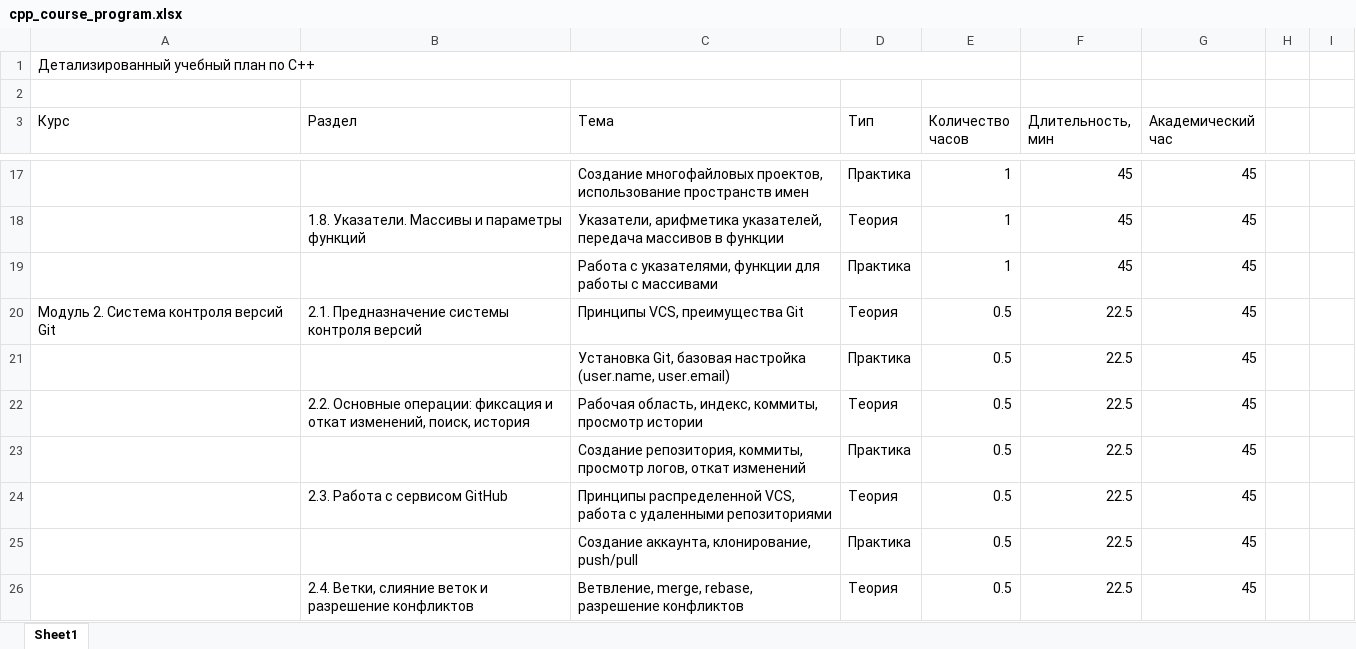
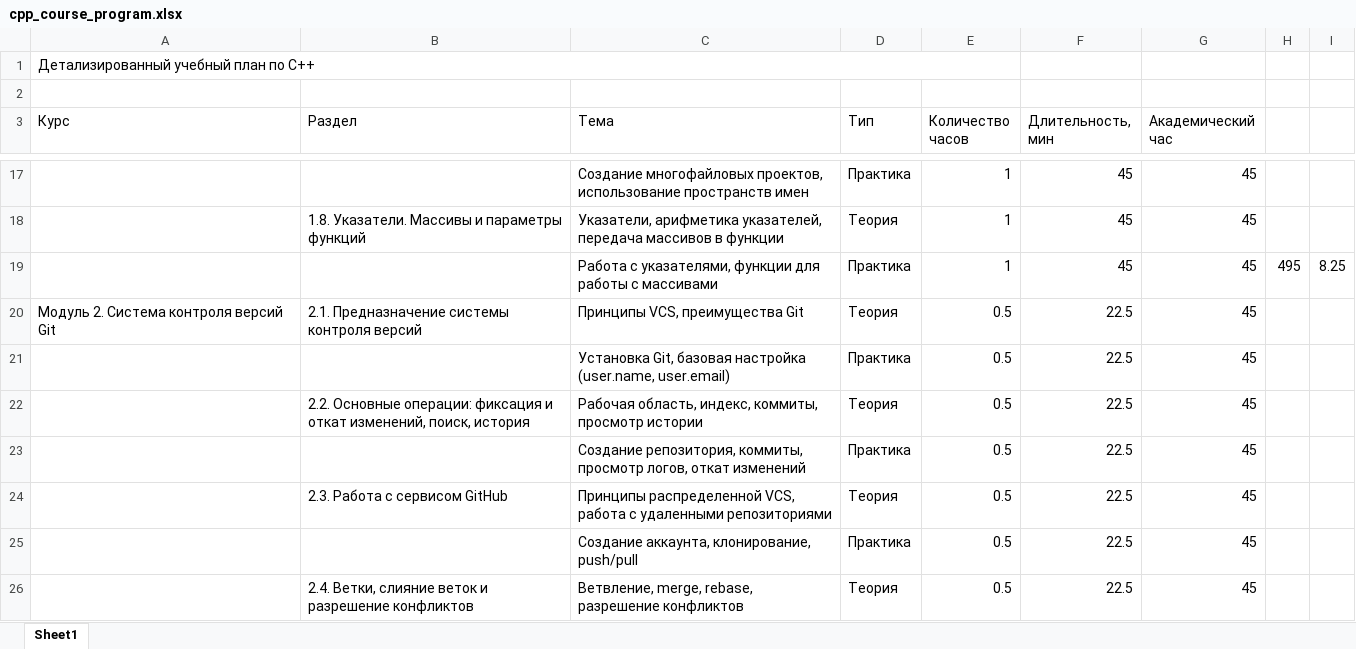
Before and after one commit to softboxdev/cpp_course, an Excel workbook: cpp_course_program.xlsx, sheet Sheet1, drawn as a sheet; only a part is shown, gaps mark what is left out; values as stored, in another font and other column widths than the file's, no cell formats; the diff names each change by its address in the sheet, - before the commit and + after, or states it on an @@ line.

```diff
--- a/cpp_course_program.xlsx (sheet Sheet1)
+++ b/cpp_course_program.xlsx (sheet Sheet1)
-H19: (empty)
+H19: 495
-I19: (empty)
+I19: 8.25
```
Also changed, not shown: cell formats, 13 other files.
